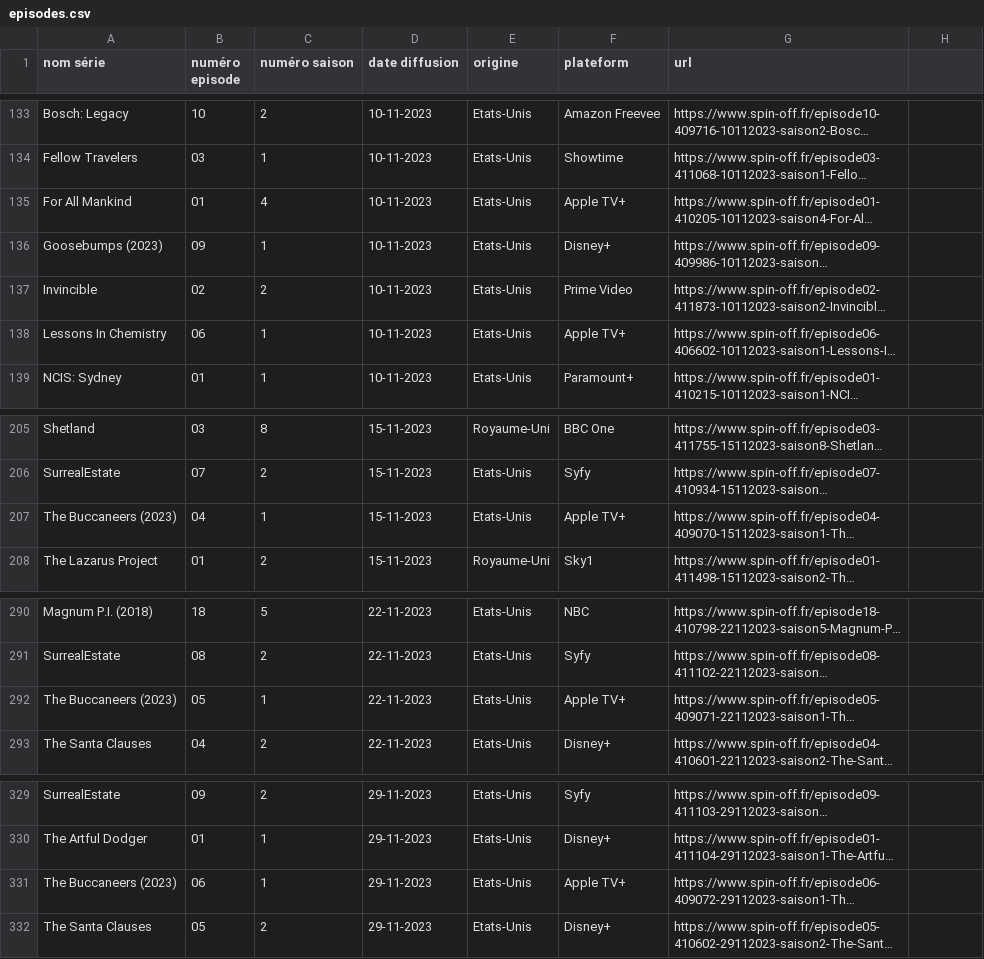
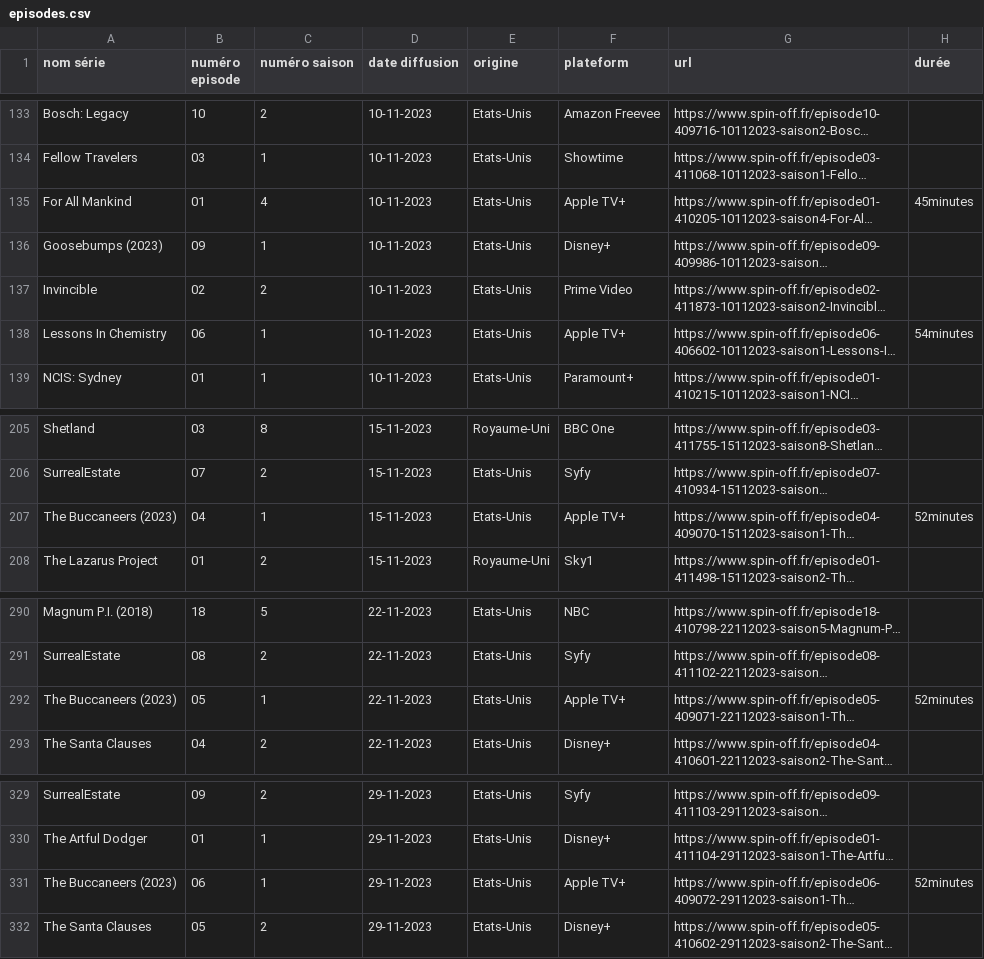
Before and after one commit to OmeletteDeicide/LivecampusTVNews, a CSV file: src/data/files/episodes.csv, drawn as a sheet; only a part is shown, gaps mark what is left out; long unchanged cells end in …; the diff covers the shown part only; the diff names each change by its address in the sheet, - before the commit and + after, or states it on an @@ line.

```diff
--- a/src/data/files/episodes.csv
+++ b/src/data/files/episodes.csv
-H1: (empty)
+H1: durée
-H135 (durée): (empty)
+H135 (durée): 45minutes
-H138 (durée): (empty)
+H138 (durée): 54minutes
-H207 (durée): (empty)
+H207 (durée): 52minutes
-H292 (durée): (empty)
+H292 (durée): 52minutes
-H331 (durée): (empty)
+H331 (durée): 52minutes
```
Also changed, not shown: 12 edited cells elsewhere in this file, 1 other file.
